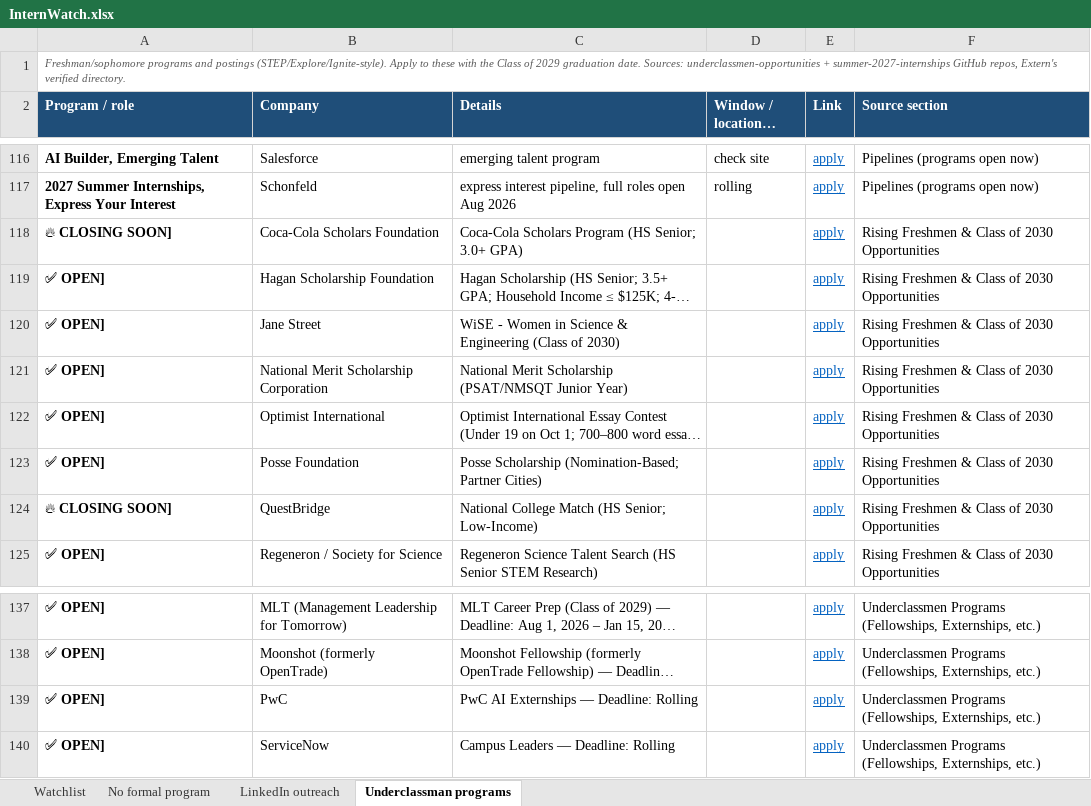
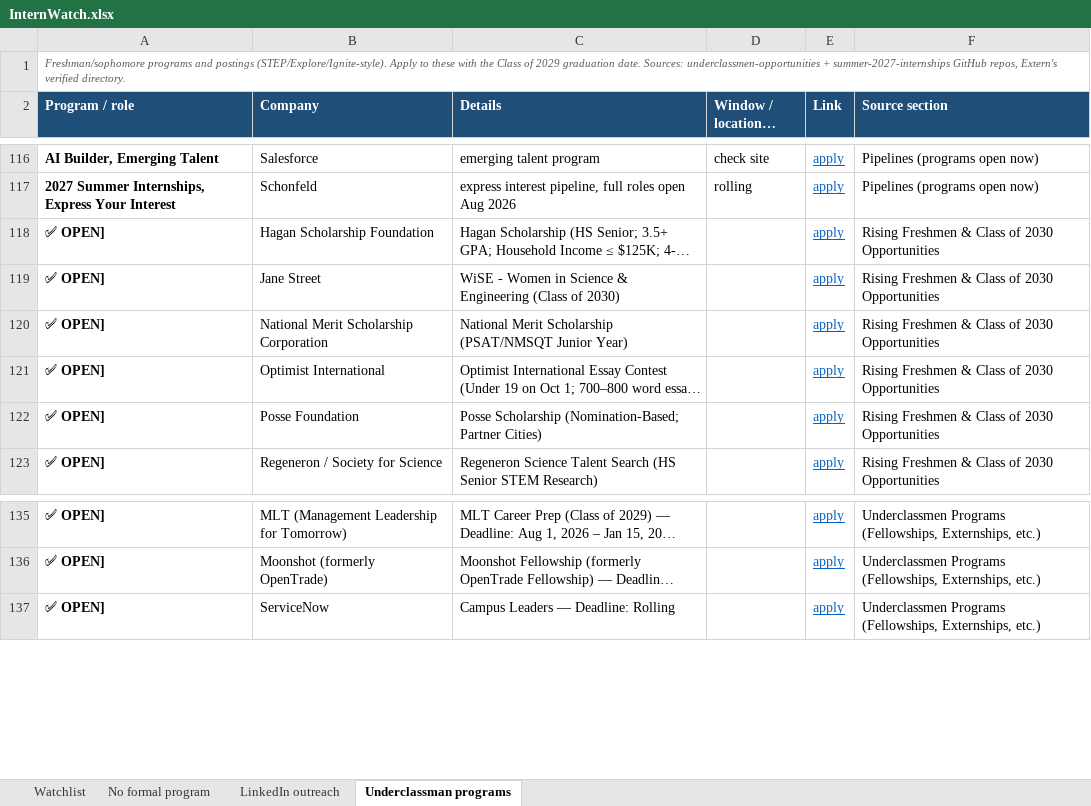
Before and after one commit to pranavrevuri/intern-watch, an Excel workbook: InternWatch.xlsx, sheet Underclassman programs, drawn as a sheet; only a part is shown, gaps mark what is left out; long unchanged cells end in …; values as stored, in another font and other column widths than the file's, no borders; the diff names each change by its address in the sheet, - before the commit and + after, or states it on an @@ line.

```diff
--- a/InternWatch.xlsx (sheet Underclassman programs)
+++ b/InternWatch.xlsx (sheet Underclassman programs)
-row 118: 🔥 CLOSING SOON] | Coca-Cola Scholars Foundation | Coca-Cola Scholars Program (HS Senior; 3.0+ GPA) |  | apply | Rising Freshmen & Class of 2030 Opportunities
-row 124: 🔥 CLOSING SOON] | QuestBridge | National College Match (HS Senior; Low-Income) |  | apply | Rising Freshmen & Class of 2030 Opportunities
-row 139: ✅ OPEN] | PwC | PwC AI Externships — Deadline: Rolling |  | apply | Underclassmen Programs (Fellowships, Externships, etc.)
```
Also changed, not shown: sheet Watchlist, sheet LinkedIn outreach, 1 other file.
